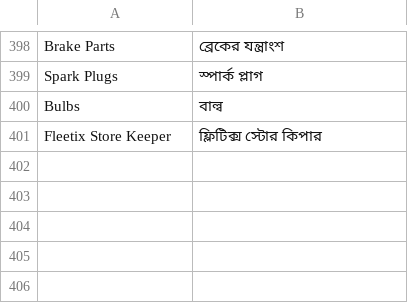
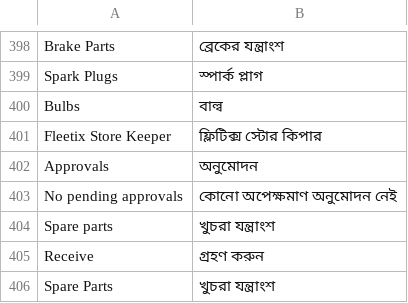
Before and after one commit to iabodysa/fleetix, a CSV file: fleetix/translations/bn.csv, drawn as a sheet; only a part is shown, gaps mark what is left out; the diff names each change by its address in the sheet, - before the commit and + after, or states it on an @@ line.

```diff
--- a/fleetix/translations/bn.csv
+++ b/fleetix/translations/bn.csv
+row 402: Approvals | অনুমোদন
+row 403: No pending approvals | কোনো অপেক্ষমাণ অনুমোদন নেই
+row 404: Spare parts | খুচরা যন্ত্রাংশ
+row 405: Receive | গ্রহণ করুন
+row 406: Spare Parts | খুচরা যন্ত্রাংশ
```
Also changed, not shown: fleetix/translations/ar.csv, fleetix/translations/hi.csv, 21 other files.
